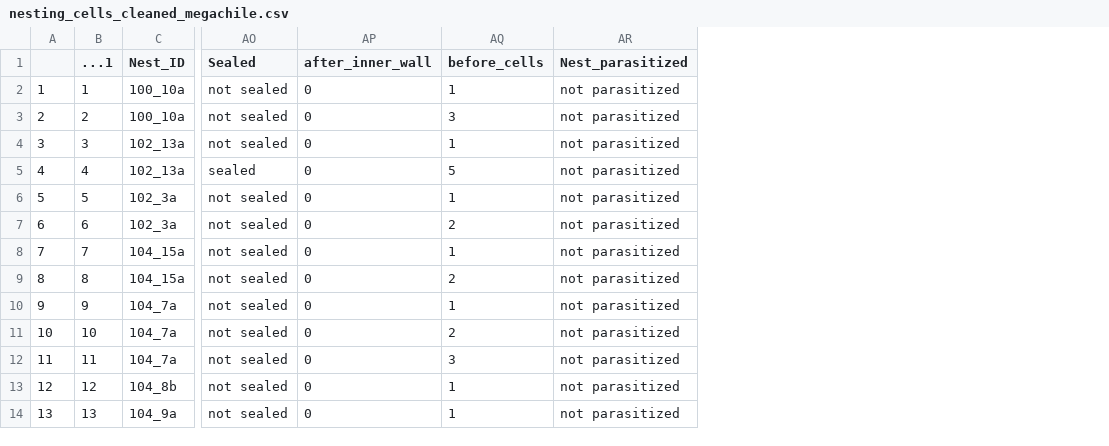
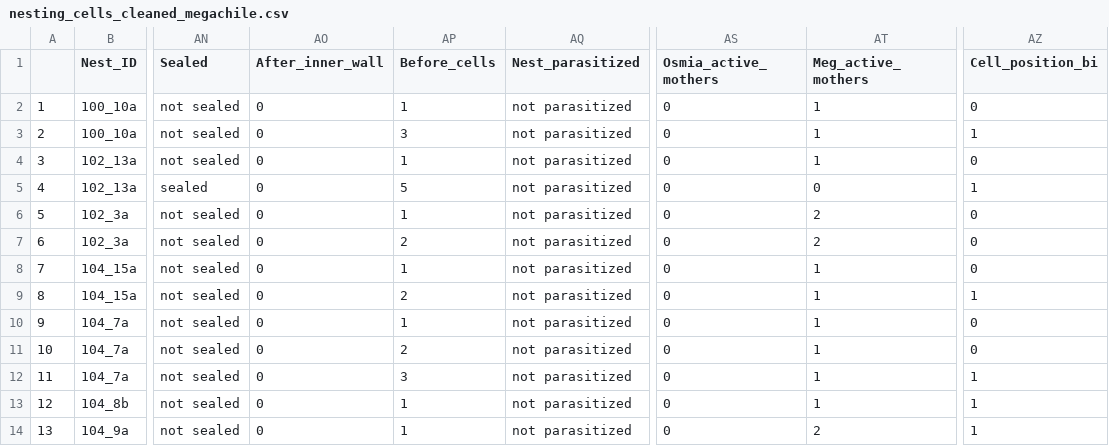
Before and after one commit to TovahKashetsky/nesting_preferences, a CSV file: Data/nesting_cells_cleaned_megachile.csv, drawn as a sheet; only a part is shown, gaps mark what is left out; removed rows and columns are numbered as before the commit, all else as after; the diff names each change by its address in the sheet, - before the commit and + after, or states it on an @@ line.

```diff
--- a/Data/nesting_cells_cleaned_megachile.csv
+++ b/Data/nesting_cells_cleaned_megachile.csv
-column B (...1), rows 2-14: 1 | 2 | 3 | 4 | 5 | 6 | 7 | 8 | 9 | 10 | 11 | 12 | 13
+column AS (Osmia_active_mothers), rows 2-14: all 0
+column AT (Meg_active_mothers), rows 2-14: 1 | 1 | 1 | 0 | 2 | 2 | 1 | 1 | 1 | 1 | 1 | 1 | 2
+column AZ (Cell_position_bi), rows 2-14: 0 | 1 | 0 | 1 | 0 | 0 | 0 | 1 | 0 | 0 | 1 | 1 | 1
-AO1: after_inner_wall
+AO1: After_inner_wall
-AP1: before_cells
+AP1: Before_cells
```
Also changed, not shown: Data/investment_cleaned_megachile.csv, Data/investment_cleaned_osmia.csv, 3 other files.
